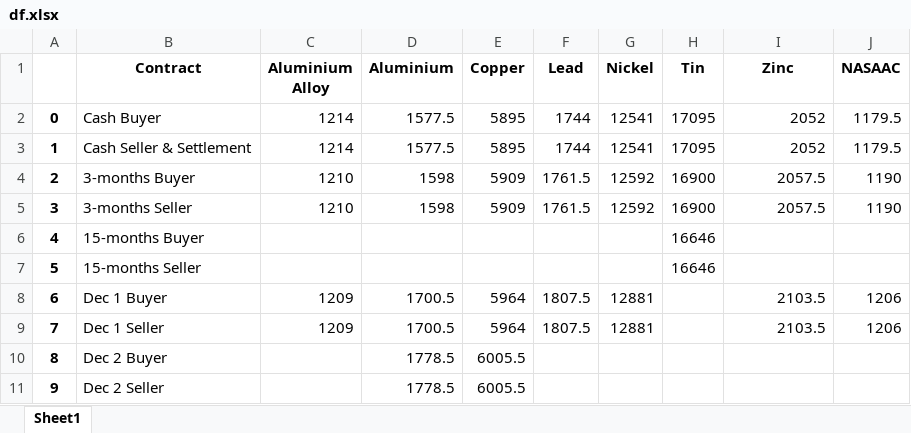
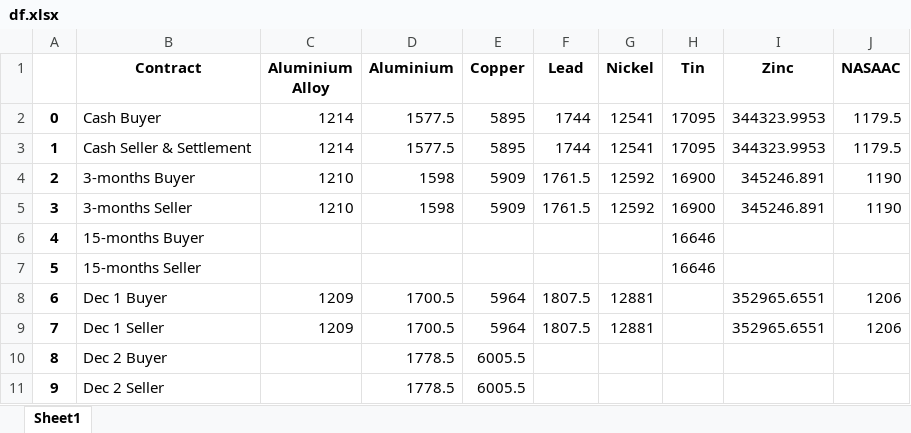
Before and after one commit to UsamaEjaz0/Python-Scrapper-for-LME, an Excel workbook: df.xlsx, sheet Sheet1, drawn as a sheet; values as stored, in another font and other column widths than the file's, no borders; the diff names each change by its address in the sheet, - before the commit and + after, or states it on an @@ line.

```diff
--- a/df.xlsx (sheet Sheet1)
+++ b/df.xlsx (sheet Sheet1)
-I2:I3 (Zinc): 2052
+I2:I3 (Zinc): 344323.9953
-I4:I5 (Zinc): 2057.5
+I4:I5 (Zinc): 345246.891
-I8:I9 (Zinc): 2103.5
+I8:I9 (Zinc): 352965.6551
```
Also changed, not shown: 1 other file.
